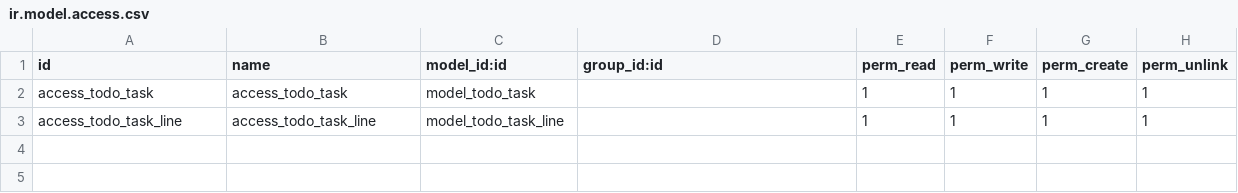
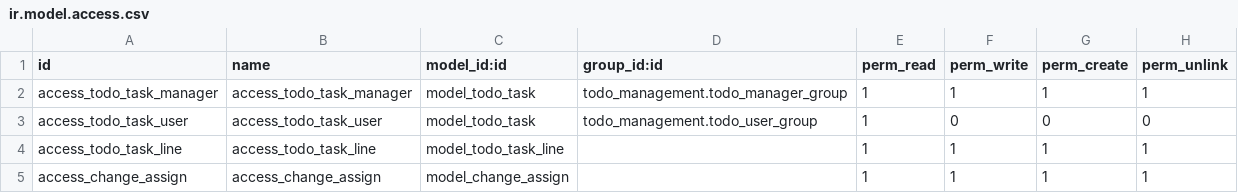
Before and after one commit to ZiadElshuwaikh72/odoo_todo_management, a CSV file: security/ir.model.access.csv, drawn as a sheet.

Commit message:
Add feature as Sequence and Assignment Wizard and Update restriction  and Arabic translation and access rights groups as security

```diff
--- a/security/ir.model.access.csv
+++ b/security/ir.model.access.csv
@@ -1,3 +1,5 @@
 id,name,model_id:id,group_id:id,perm_read,perm_write,perm_create,perm_unlink
-access_todo_task,access_todo_task,model_todo_task,,1,1,1,1
+access_todo_task_manager,access_todo_task_manager,model_todo_task,todo_management.todo_manager_group,1,1,1,1
+access_todo_task_user,access_todo_task_user,model_todo_task,todo_management.todo_user_group,1,0,0,0
 access_todo_task_line,access_todo_task_line,model_todo_task_line,,1,1,1,1
+access_change_assign,access_change_assign,model_change_assign,,1,1,1,1
```
Also changed, not shown: 12 other files.
